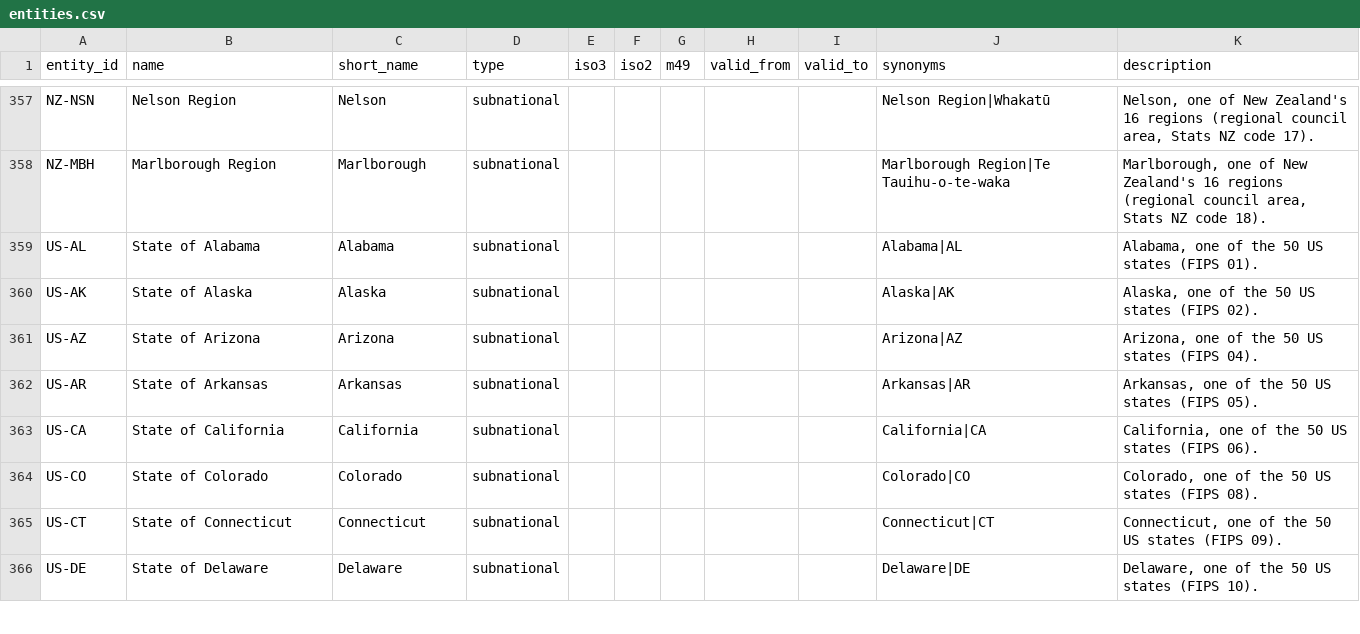
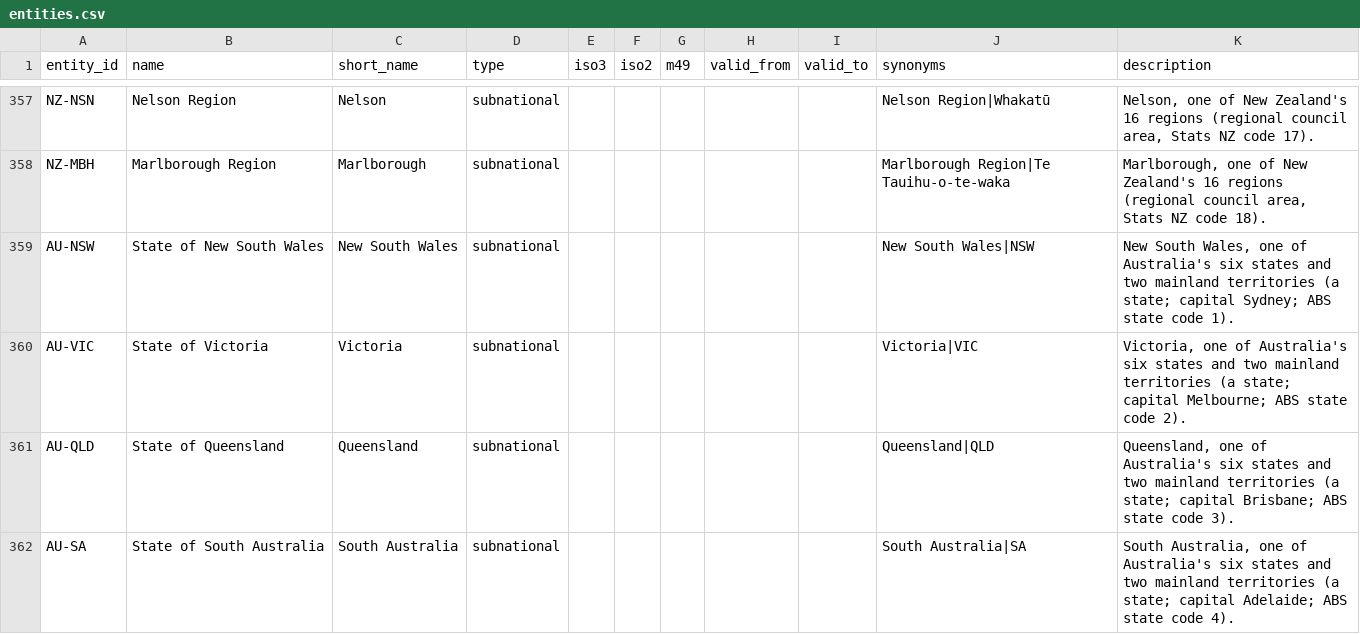
Before and after one commit to Nichevo/worldmodel, a CSV file: contract/worldmodel_contract/catalogues/entities.csv, drawn as a sheet; only a part is shown, gaps mark what is left out; the shorter side is filled out with more unchanged rows; the diff covers the shown part only; the diff names each change by its address in the sheet, - before the commit and + after, or states it on an @@ line.

```diff
--- a/contract/worldmodel_contract/catalogues/entities.csv
+++ b/contract/worldmodel_contract/catalogues/entities.csv
+row 359: AU-NSW | State of New South Wales | New South Wales | subnational |  |  |  |  |  | New South Wales|NSW | New South Wales, one of Australia's six states and two mainland territories (a state; capital Sydney; ABS state code 1).
+row 360: AU-VIC | State of Victoria | Victoria | subnational |  |  |  |  |  | Victoria|VIC | Victoria, one of Australia's six states and two mainland territories (a state; capital Melbourne; ABS state code 2).
+row 361: AU-QLD | State of Queensland | Queensland | subnational |  |  |  |  |  | Queensland|QLD | Queensland, one of Australia's six states and two mainland territories (a state; capital Brisbane; ABS state code 3).
+row 362: AU-SA | State of South Australia | South Australia | subnational |  |  |  |  |  | South Australia|SA | South Australia, one of Australia's six states and two mainland territories (a state; capital Adelaide; ABS state code 4).
```
Also changed, not shown: 4 added rows elsewhere in this file, contract/worldmodel_contract/catalogues/entity_codes.csv, contract/worldmodel_contract/catalogues/subdivisions.csv, 14 other files.
